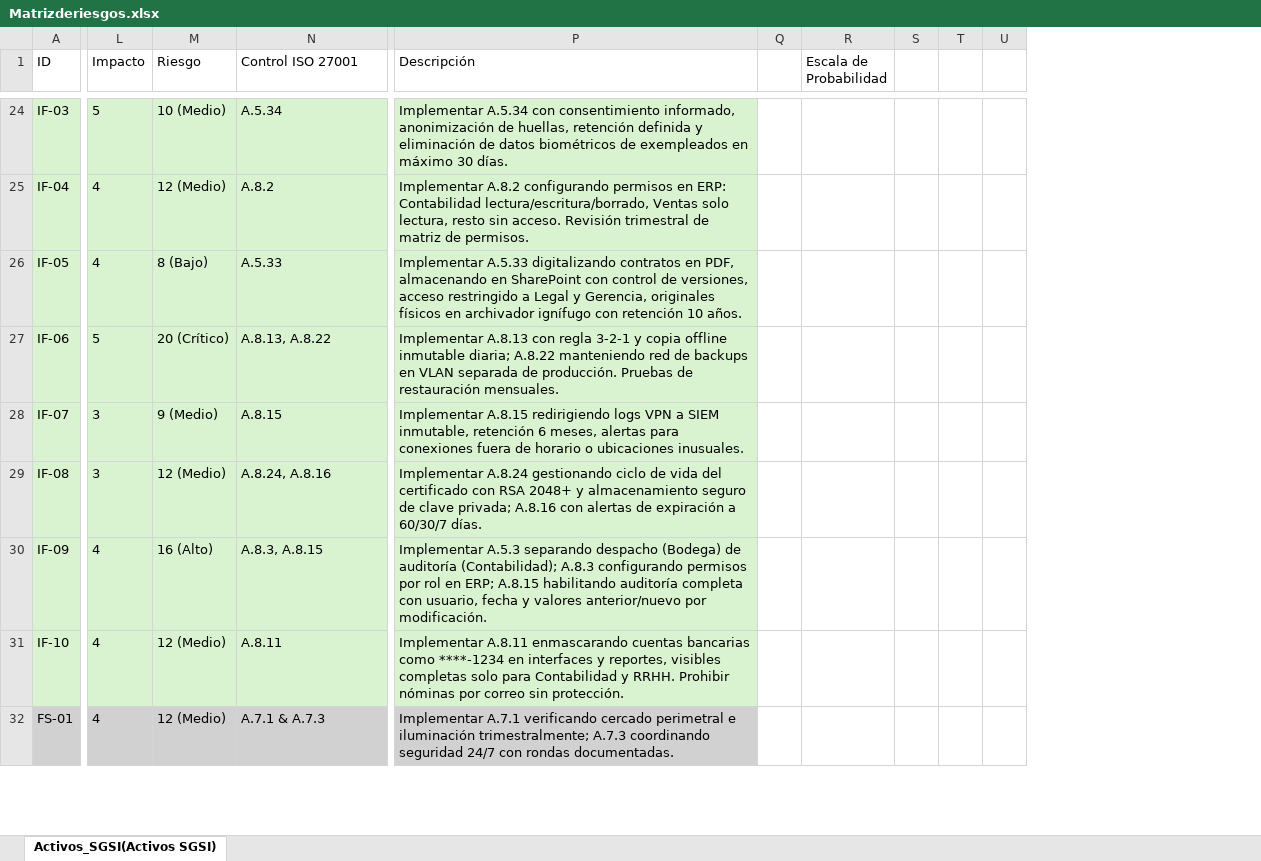
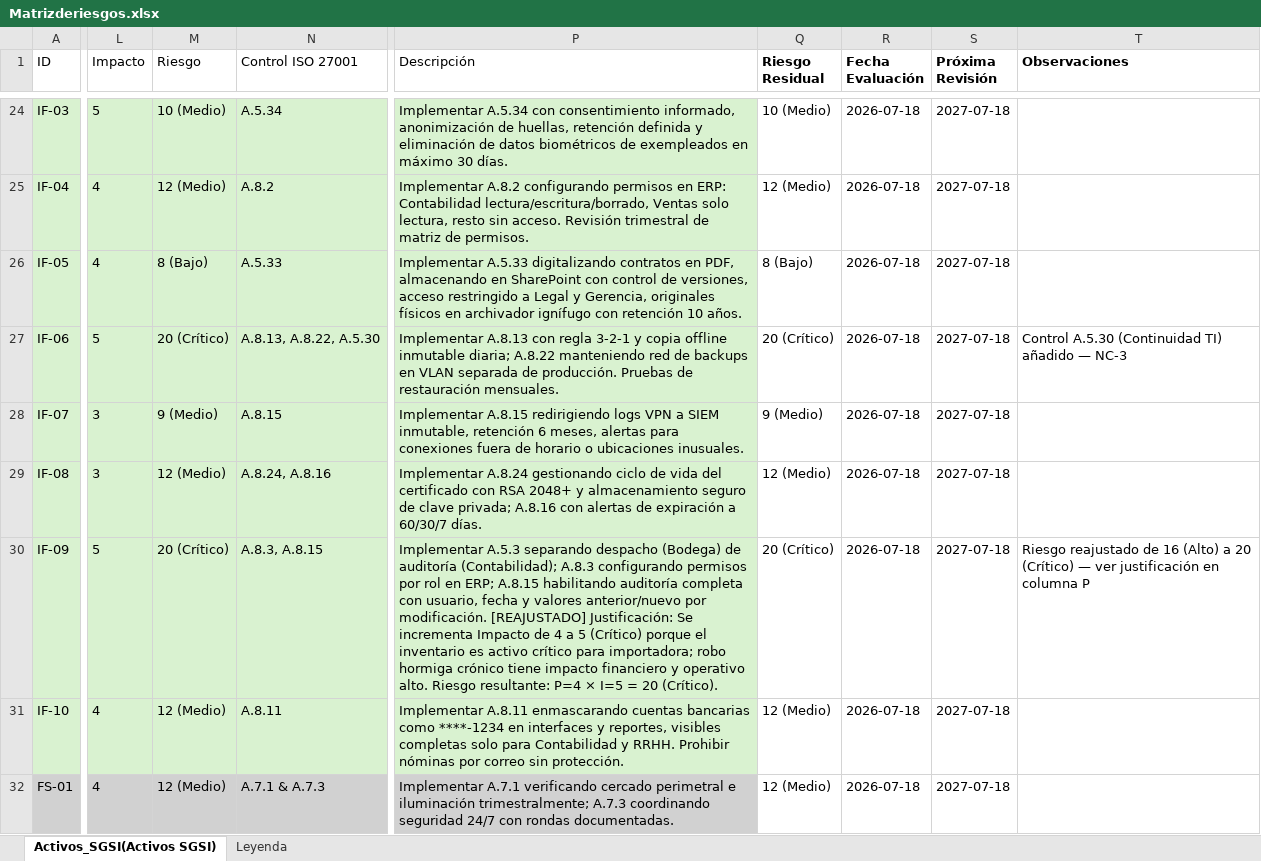
Before and after one commit to estivenchaluisa27-ops/SGSI, an Excel workbook: Matrizderiesgos.xlsx, sheet Activos_SGSI(Activos SGSI), drawn as a sheet; only a part is shown, gaps mark what is left out; values as stored, in another font and other column widths than the file's, no borders; removed rows and columns are numbered as before the commit, all else as after; the diff covers the shown part only; the diff names each change by its address in the sheet, - before the commit and + after, or states it on an @@ line.

Commit message:
fix: alinear políticas SGSI con matriz de riesgos y añadir secciones documentales
- Cierre de brecha crítica: añadidos controles A.5.3 (Segregación de funciones) y A.5.7 (Inteligencia de amenazas)
- Inserción de 3 secciones: Objetivos, Glosario, Referencias Normativas
- Cobertura ISO subió de 3/18 (16%) a 9/18 (50%)
- Corrección de merged ranges y restauración de C33
- Informe de evaluación de consistencia Matriz-Políticas

```diff
--- a/Matrizderiesgos.xlsx (sheet Activos_SGSI(Activos SGSI))
+++ b/Matrizderiesgos.xlsx (sheet Activos_SGSI(Activos SGSI))
+sheet tab: Leyenda
-column Q, empty
-column R (Escala de Probabilidad), empty
-column S, empty
-column T, empty
-column U, empty
+column Q (Riesgo Residual), rows 24-32: 10 (Medio) | 12 (Medio) | 8 (Bajo) | 20 (Crítico) | 9 (Medio) | 12 (Medio) | 20 (Crítico) | 12 (Medio) | 12 (Medio)
+column R (Fecha Evaluación), rows 24-32: all 2026-07-18
+column S (Próxima Revisión), rows 24-32: all 2027-07-18
+column T (Observaciones), rows 27-30: Control A.5.30 (Continuidad TI) añadido — NC-3 |  |  | Riesgo reajustado de 16 (Alto) a 20 (Crítico) — ver justificación en columna P
-N27 (Control ISO 27001): A.8.13, A.8.22
+N27 (Control ISO 27001): A.8.13, A.8.22, A.5.30
-L30 (Impacto): 4
+L30 (Impacto): 5
-M30 (Riesgo): 16 (Alto)
+M30 (Riesgo): 20 (Crítico)
-P30 (Descripción): …por modificación.
+P30 (Descripción): …por modificación. [REAJUSTADO] Justificación: Se incrementa Impacto de 4 a 5 (Crítico) porque el inventario es activo crítico para importadora; robo hormiga crónico tiene impacto financiero y operativo alto. Riesgo resultante: P=4 × I=5 = 20 (Crítico).
```
Also changed, not shown: 23 edited cells elsewhere in this sheet, Copia de Politicas.xlsx, 1 other file.
